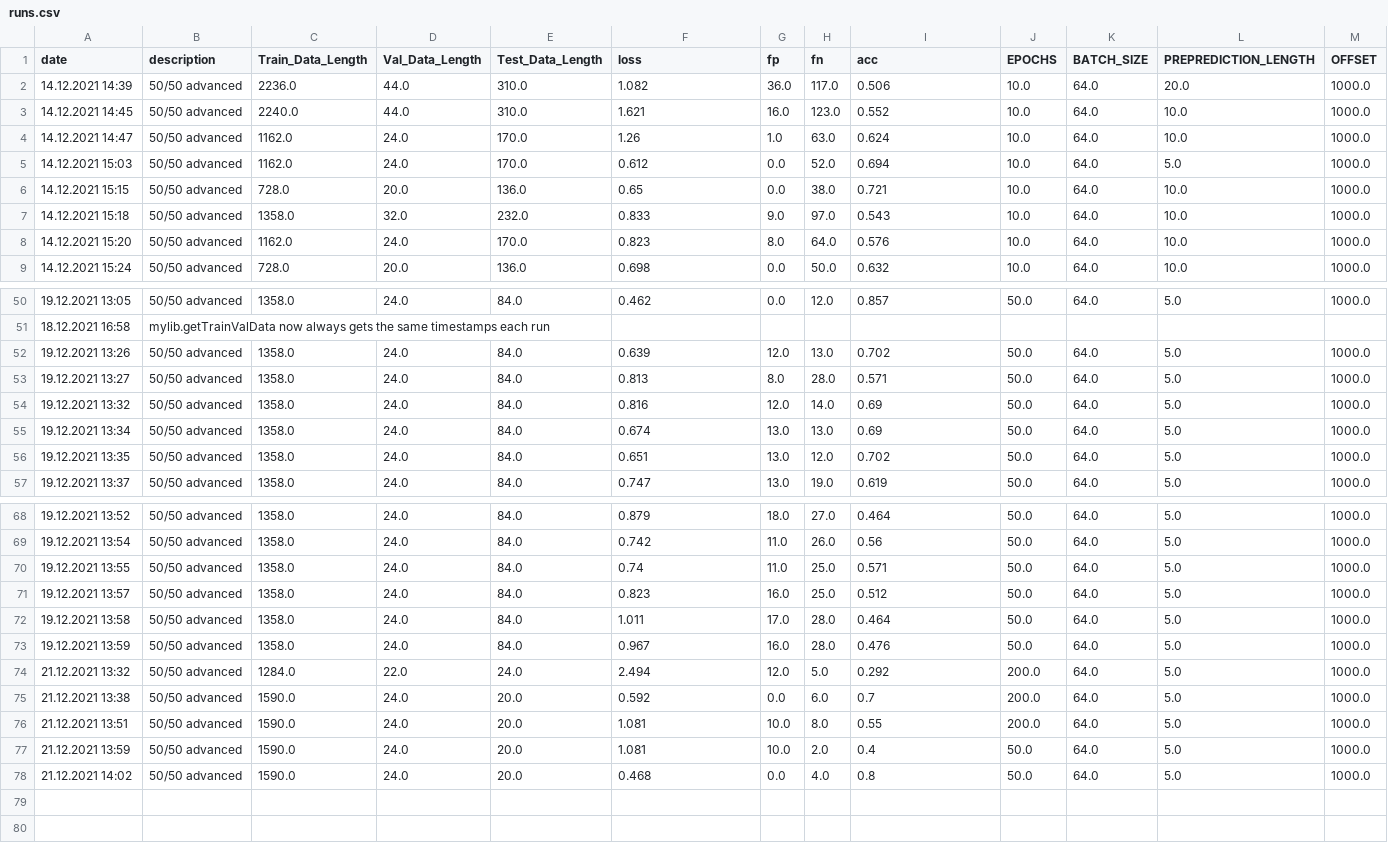
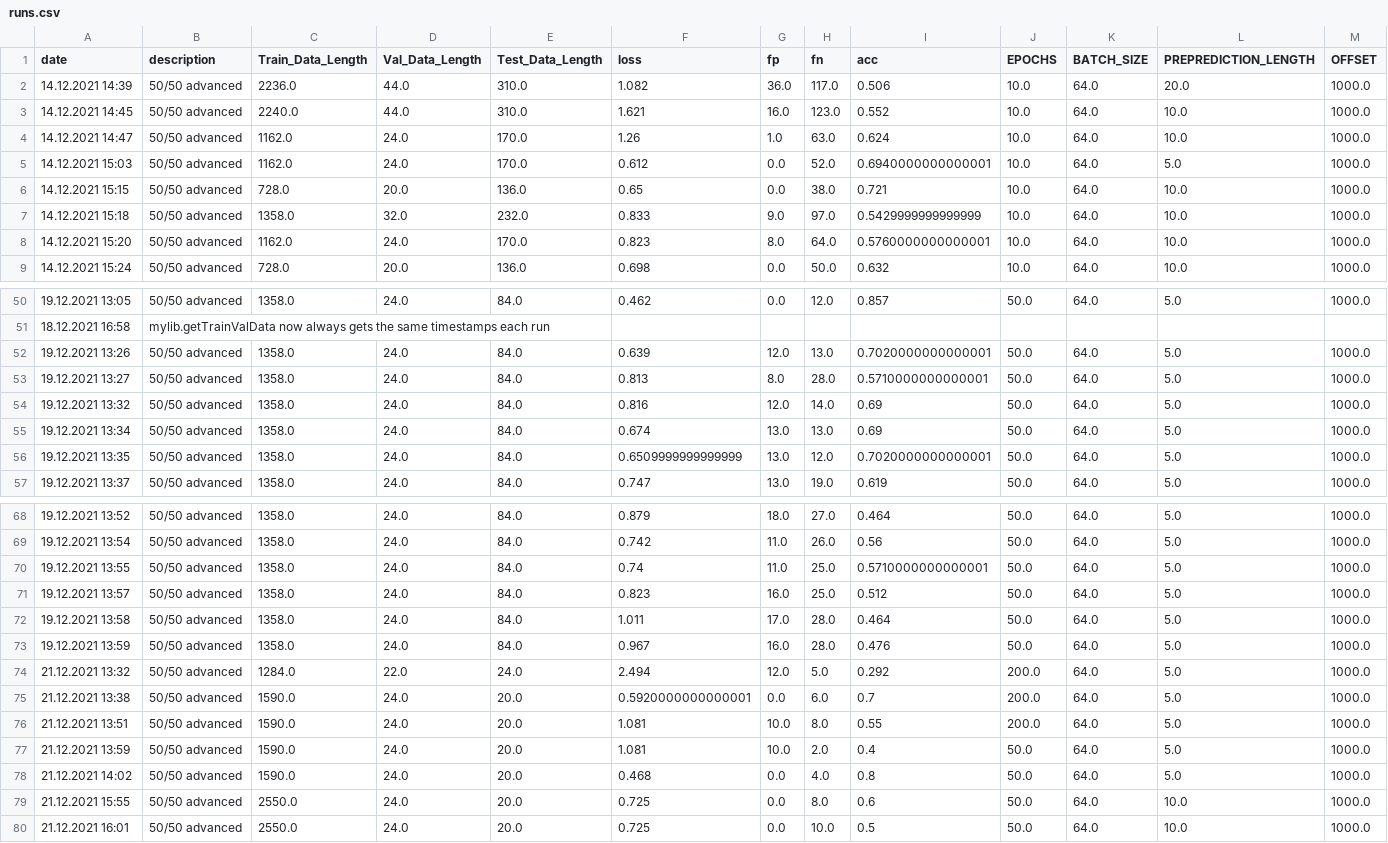
Before and after one commit to LennyBo/EpilepticSeizureDetection, a CSV file: runs.csv, drawn as a sheet; only a part is shown, gaps mark what is left out; rows hold the shown columns only; the diff covers the shown part only; the diff names each change by its address in the sheet, - before the commit and + after, or states it on an @@ line.

```diff
--- a/runs.csv
+++ b/runs.csv
-I5 (acc): 0.694
+I5 (acc): 0.6940000000000001
-I7 (acc): 0.543
+I7 (acc): 0.5429999999999999
-I8 (acc): 0.576
+I8 (acc): 0.5760000000000001
-I52 (acc): 0.702
+I52 (acc): 0.7020000000000001
-I53 (acc): 0.571
+I53 (acc): 0.5710000000000001
-F56 (loss): 0.651
+F56 (loss): 0.6509999999999999
-I56 (acc): 0.702
+I56 (acc): 0.7020000000000001
-I70 (acc): 0.571
+I70 (acc): 0.5710000000000001
-F75 (loss): 0.592
+F75 (loss): 0.5920000000000001
+row 79: 21.12.2021 15:55 | 50/50 advanced | 2550.0 | 24.0 | 20.0 | 0.725 | 0.0 | 8.0 | 0.6 | 50.0 | 64.0 | 10.0 | 1000.0
+row 80: 21.12.2021 16:01 | 50/50 advanced | 2550.0 | 24.0 | 20.0 | 0.725 | 0.0 | 10.0 | 0.5 | 50.0 | 64.0 | 10.0 | 1000.0
```
Also changed, not shown: 11 edited cells elsewhere in this file, 6 other files.
